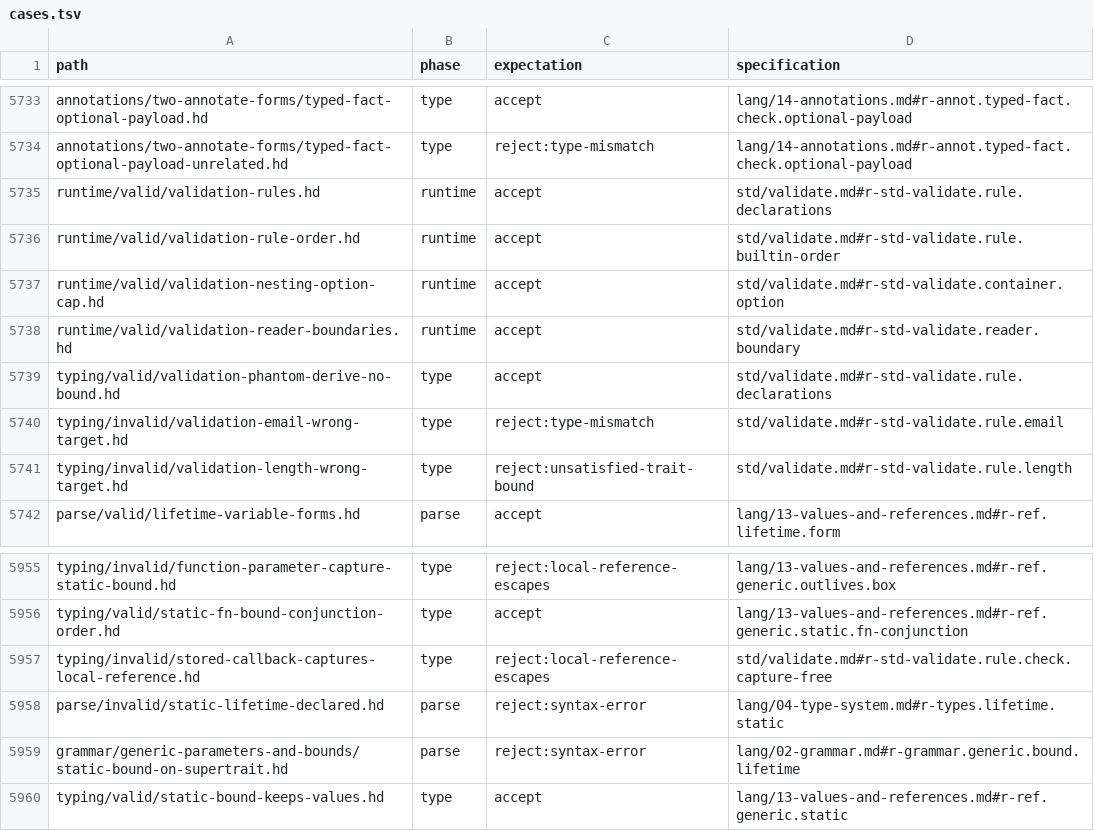
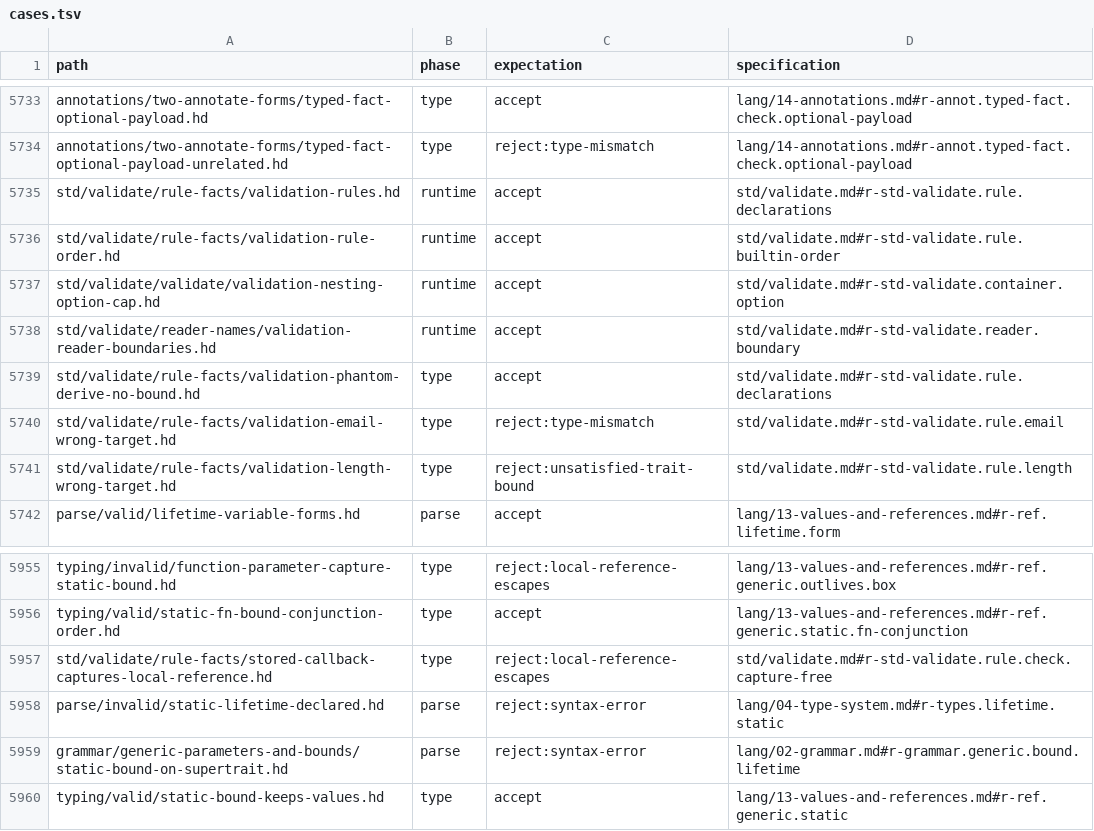
Before and after one commit to HerringtonDarkholme/hd-lang, a TSV file: spec/conformance/cases.tsv, drawn as a sheet; only a part is shown, gaps mark what is left out.

```diff
--- a/spec/conformance/cases.tsv
+++ b/spec/conformance/cases.tsv
@@ -5734,9 +5734,9 @@ annotations/two-annotate-forms/typed-fact-optional-payload.hd	type	accept	lang/1
 annotations/two-annotate-forms/typed-fact-optional-payload-unrelated.hd	type	reject:type-mismatch	lang/14-annotations.md#r-annot.typed-fact.check.optional-payload
-runtime/valid/validation-rules.hd	runtime	accept	std/validate.md#r-std-validate.rule.declarations
-runtime/valid/validation-rule-order.hd	runtime	accept	std/validate.md#r-std-validate.rule.builtin-order
-runtime/valid/validation-nesting-option-cap.hd	runtime	accept	std/validate.md#r-std-validate.container.option
-runtime/valid/validation-reader-boundaries.hd	runtime	accept	std/validate.md#r-std-validate.reader.boundary
-typing/valid/validation-phantom-derive-no-bound.hd	type	accept	std/validate.md#r-std-validate.rule.declarations
-typing/invalid/validation-email-wrong-target.hd	type	reject:type-mismatch	std/validate.md#r-std-validate.rule.email
-typing/invalid/validation-length-wrong-target.hd	type	reject:unsatisfied-trait-bound	std/validate.md#r-std-validate.rule.length
+std/validate/rule-facts/validation-rules.hd	runtime	accept	std/validate.md#r-std-validate.rule.declarations
+std/validate/rule-facts/validation-rule-order.hd	runtime	accept	std/validate.md#r-std-validate.rule.builtin-order
+std/validate/validate/validation-nesting-option-cap.hd	runtime	accept	std/validate.md#r-std-validate.container.option
+std/validate/reader-names/validation-reader-boundaries.hd	runtime	accept	std/validate.md#r-std-validate.reader.boundary
+std/validate/rule-facts/validation-phantom-derive-no-bound.hd	type	accept	std/validate.md#r-std-validate.rule.declarations
+std/validate/rule-facts/validation-email-wrong-target.hd	type	reject:type-mismatch	std/validate.md#r-std-validate.rule.email
+std/validate/rule-facts/validation-length-wrong-target.hd	type	reject:unsatisfied-trait-bound	std/validate.md#r-std-validate.rule.length
 parse/valid/lifetime-variable-forms.hd	parse	accept	lang/13-values-and-references.md#r-ref.lifetime.form
@@ -5956,3 +5956,3 @@ typing/invalid/function-parameter-capture-static-bound.hd	type	reject:local-refe
 typing/valid/static-fn-bound-conjunction-order.hd	type	accept	lang/13-values-and-references.md#r-ref.generic.static.fn-conjunction
-typing/invalid/stored-callback-captures-local-reference.hd	type	reject:local-reference-escapes	std/validate.md#r-std-validate.rule.check.capture-free
+std/validate/rule-facts/stored-callback-captures-local-reference.hd	type	reject:local-reference-escapes	std/validate.md#r-std-validate.rule.check.capture-free
 parse/invalid/static-lifetime-declared.hd	parse	reject:syntax-error	lang/04-type-system.md#r-types.lifetime.static
```
Also changed, not shown: docs/audit/conformance-fixture-review-2026-11-14/checks/a11.tsv, docs/audit/conformance-fixture-review-2026-11-14/checks/a9.tsv, 12 other files.
